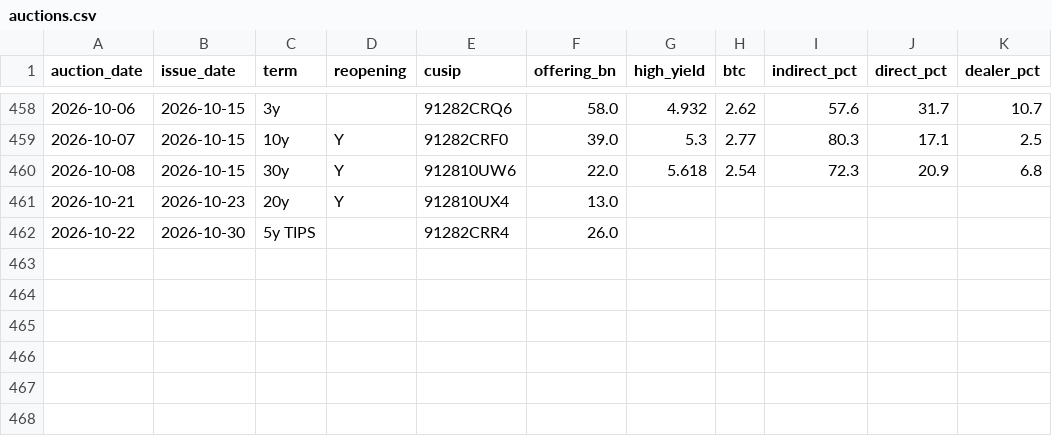
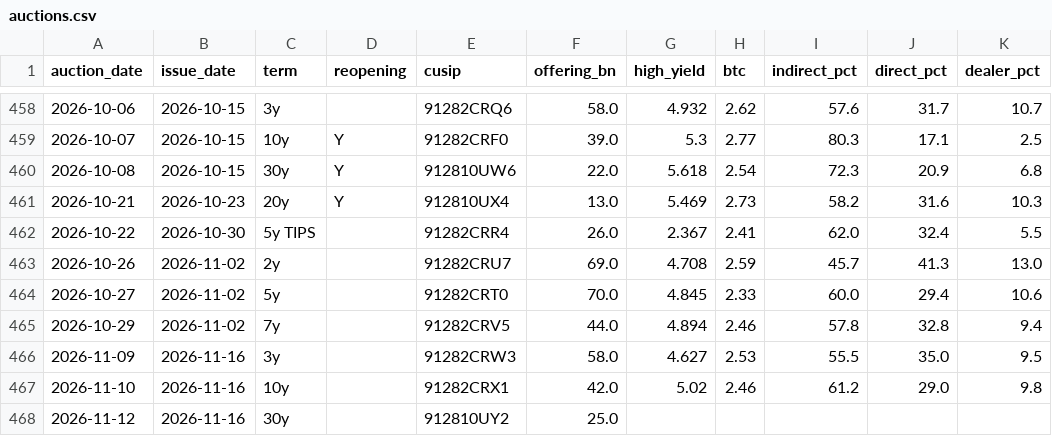
Before and after one commit to henrylin1009/us-rates-monitor, a CSV file: docs/data/auctions.csv, drawn as a sheet; only a part is shown, gaps mark what is left out.

Commit message:
data: 2026-11-12

```diff
--- a/docs/data/auctions.csv
+++ b/docs/data/auctions.csv
@@ -460,3 +460,9 @@ auction_date,issue_date,term,reopening,cusip,offering_bn,high_yield,btc,indirect
 2026-10-08,2026-10-15,30y,Y,912810UW6,22.0,5.618,2.54,72.3,20.9,6.8
-2026-10-21,2026-10-23,20y,Y,912810UX4,13.0,,,,,
-2026-10-22,2026-10-30,5y TIPS,,91282CRR4,26.0,,,,,
+2026-10-21,2026-10-23,20y,Y,912810UX4,13.0,5.469,2.73,58.2,31.6,10.3
+2026-10-22,2026-10-30,5y TIPS,,91282CRR4,26.0,2.367,2.41,62.0,32.4,5.5
+2026-10-26,2026-11-02,2y,,91282CRU7,69.0,4.708,2.59,45.7,41.3,13.0
+2026-10-27,2026-11-02,5y,,91282CRT0,70.0,4.845,2.33,60.0,29.4,10.6
+2026-10-29,2026-11-02,7y,,91282CRV5,44.0,4.894,2.46,57.8,32.8,9.4
+2026-11-09,2026-11-16,3y,,91282CRW3,58.0,4.627,2.53,55.5,35.0,9.5
+2026-11-10,2026-11-16,10y,,91282CRX1,42.0,5.02,2.46,61.2,29.0,9.8
+2026-11-12,2026-11-16,30y,,912810UY2,25.0,,,,,
```
Also changed, not shown: docs/data/auctions_wi.csv, docs/data/zq.csv, 2 other files.
